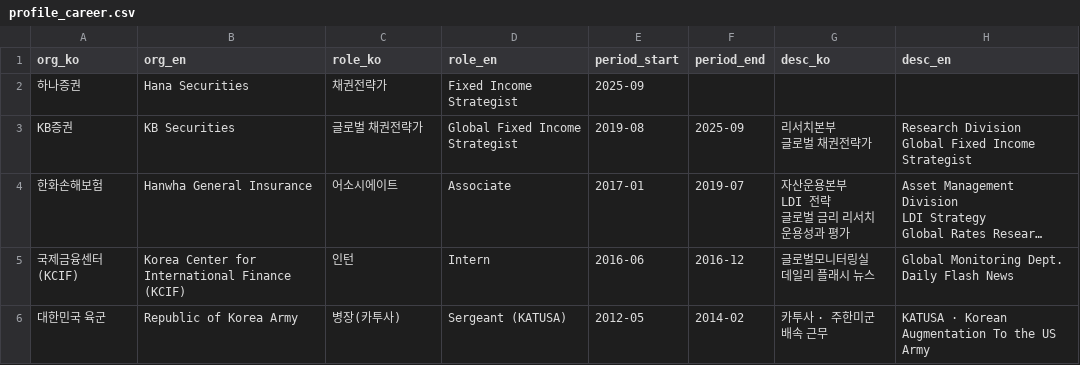
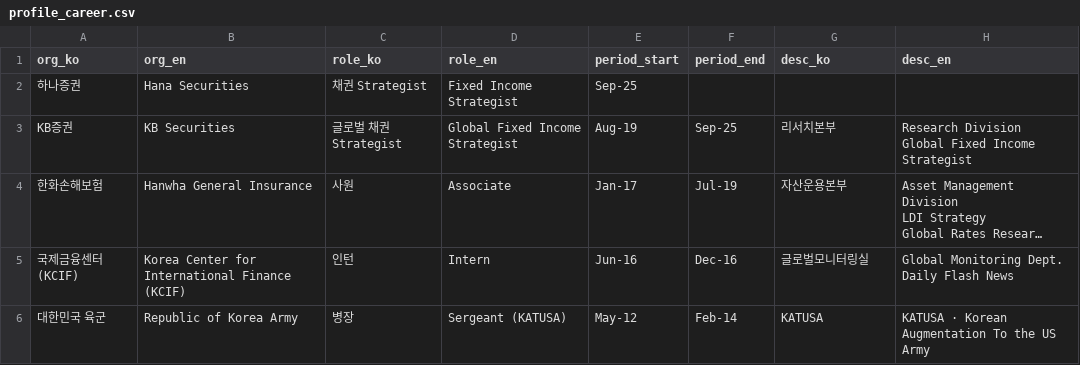
Before and after one commit to junoopark/mypage, a CSV file: database/seed/profile_career.csv, drawn as a sheet; long unchanged cells end in …; ↵ is a line break in a cell; the diff names each change by its address in the sheet, - before the commit and + after, or states it on an @@ line.

```diff
--- a/database/seed/profile_career.csv
+++ b/database/seed/profile_career.csv
-C2 (role_ko): 채권전략가
+C2 (role_ko): 채권 Strategist
-E2 (period_start): 2025-09
+E2 (period_start): Sep-25
-C3 (role_ko): 글로벌 채권전략가
+C3 (role_ko): 글로벌 채권 Strategist
-E3 (period_start): 2019-08
+E3 (period_start): Aug-19
-F3 (period_end): 2025-09
+F3 (period_end): Sep-25
-G3 (desc_ko): 리서치본부 ↵ 글로벌 채권전략가
+G3 (desc_ko): 리서치본부
-C4 (role_ko): 어소시에이트
+C4 (role_ko): 사원
-E4 (period_start): 2017-01
+E4 (period_start): Jan-17
-F4 (period_end): 2019-07
+F4 (period_end): Jul-19
-G4 (desc_ko): 자산운용본부 ↵ LDI 전략 ↵ 글로벌 금리 리서치 ↵ 운용성과 평가
+G4 (desc_ko): 자산운용본부
-E5 (period_start): 2016-06
+E5 (period_start): Jun-16
-F5 (period_end): 2016-12
+F5 (period_end): Dec-16
-G5 (desc_ko): 글로벌모니터링실 ↵ 데일리 플래시 뉴스
+G5 (desc_ko): 글로벌모니터링실
-C6 (role_ko): 병장(카투사)
+C6 (role_ko): 병장
-E6 (period_start): 2012-05
+E6 (period_start): May-12
-F6 (period_end): 2014-02
+F6 (period_end): Feb-14
-G6 (desc_ko): 카투사 · 주한미군 배속 근무
+G6 (desc_ko): KATUSA
```
Also changed, not shown: database/seed/profile_basic.csv, database/seed/profile_education.csv, 1 other file.
